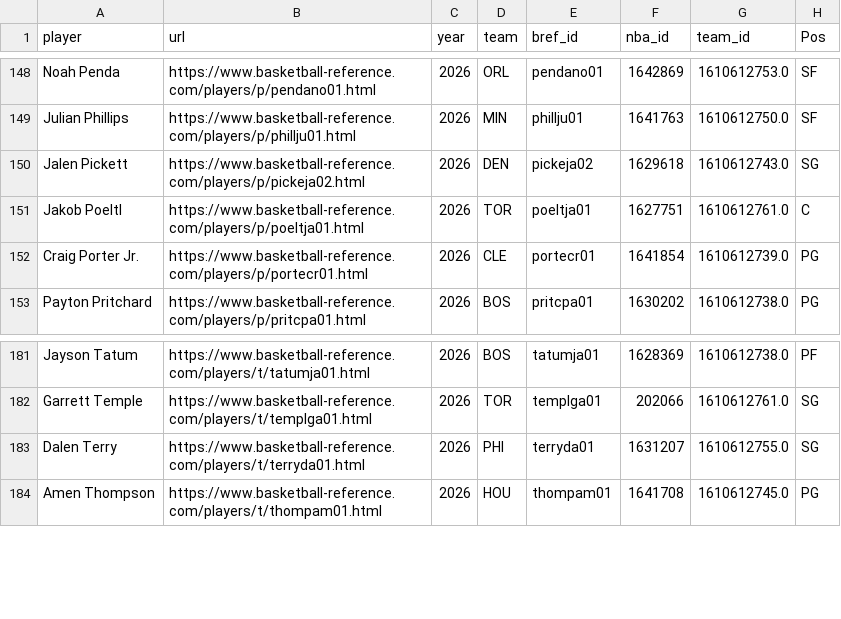
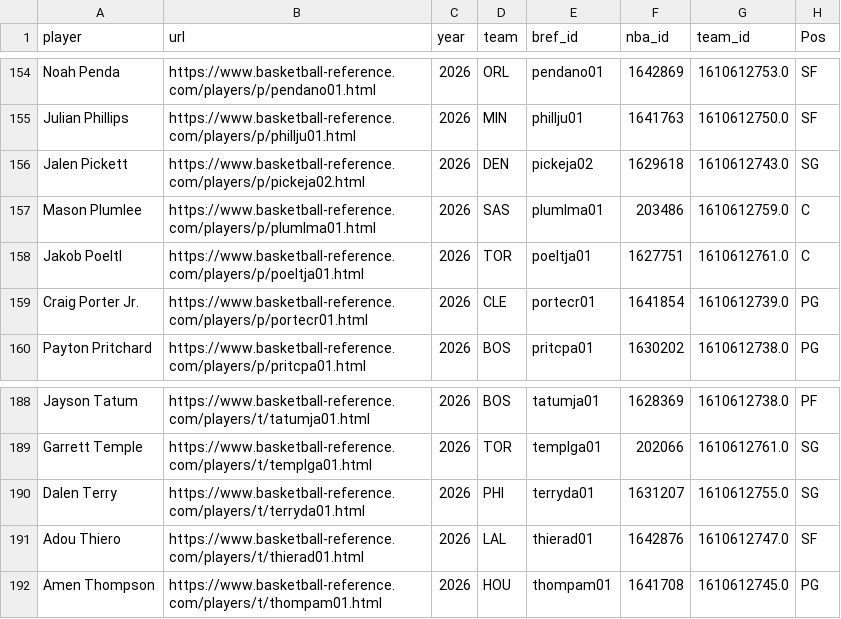
Before and after one commit to gabriel1200/site_Data, a CSV file: modern_index_ps.csv, drawn as a sheet; only a part is shown, gaps mark what is left out; the diff covers the shown part only.

```diff
--- a/modern_index_ps.csv
+++ b/modern_index_ps.csv
@@ -150,2 +156,3 @@ Julian Phillips,https://www.basketball-reference.com/players/p/phillju01.html,20
 Jalen Pickett,https://www.basketball-reference.com/players/p/pickeja02.html,2026,DEN,pickeja02,1629618,1610612743.0,SG
+Mason Plumlee,https://www.basketball-reference.com/players/p/plumlma01.html,2026,SAS,plumlma01,203486,1610612759.0,C
 Jakob Poeltl,https://www.basketball-reference.com/players/p/poeltja01.html,2026,TOR,poeltja01,1627751,1610612761.0,C
@@ -183,2 +190,3 @@ Garrett Temple,https://www.basketball-reference.com/players/t/templga01.html,202
 Dalen Terry,https://www.basketball-reference.com/players/t/terryda01.html,2026,PHI,terryda01,1631207,1610612755.0,SG
+Adou Thiero,https://www.basketball-reference.com/players/t/thierad01.html,2026,LAL,thierad01,1642876,1610612747.0,SF
 Amen Thompson,https://www.basketball-reference.com/players/t/thompam01.html,2026,HOU,thompam01,1641708,1610612745.0,PG
```
Also changed, not shown: 6 added rows elsewhere in this file, dribbleshot_ps.csv, hustle_ps.csv, 38 other files.
